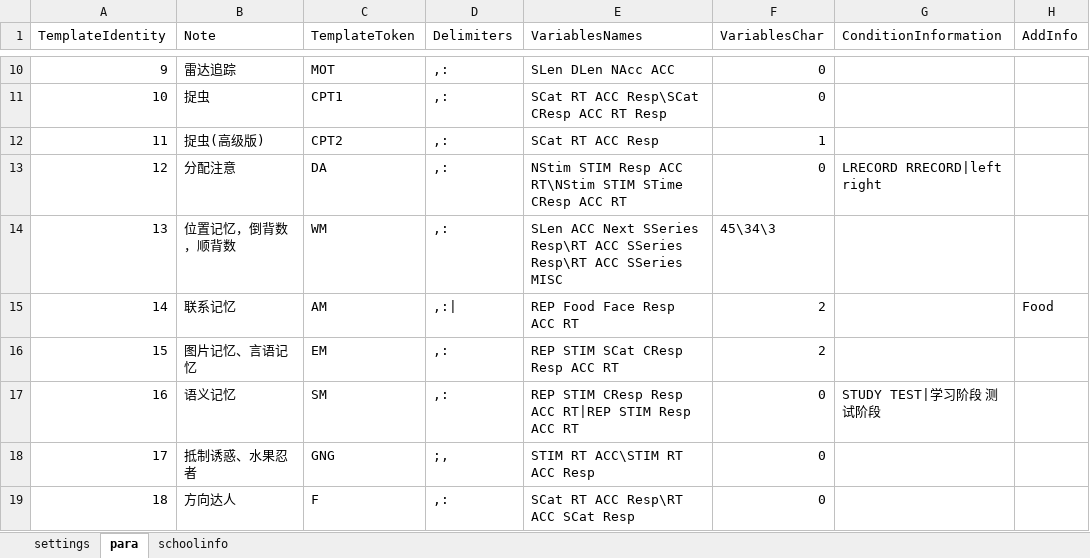
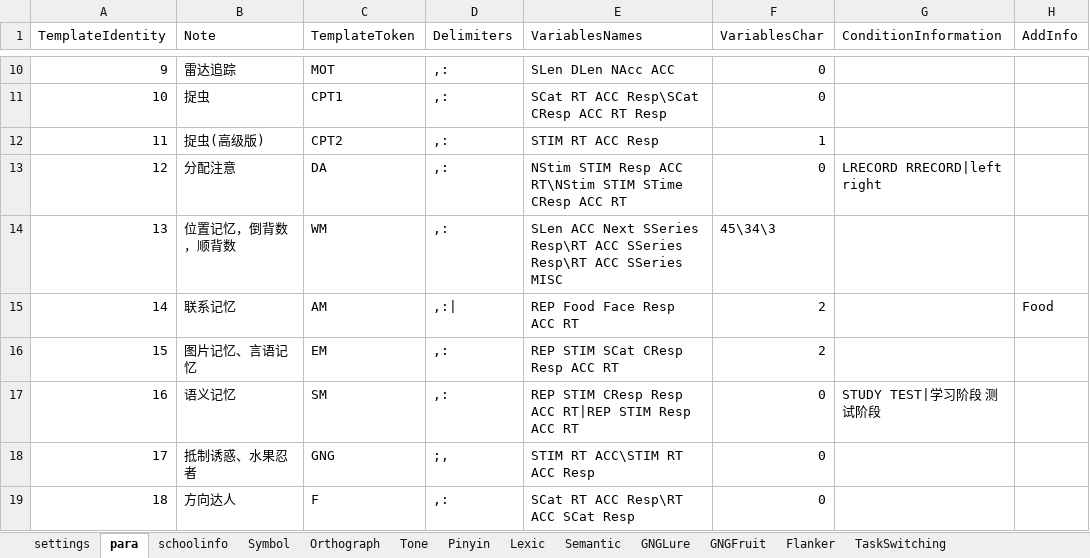
Before and after one commit to iquizoo/rawdata-parser, an Excel workbook: scripts/taskSettings.xlsx, sheet para, drawn as a sheet; only a part is shown, gaps mark what is left out; values as stored, in another font and other column widths than the file's, no borders; the diff names each change by its address in the sheet, - before the commit and + after, or states it on an @@ line.

```diff
--- a/scripts/taskSettings.xlsx (sheet para)
+++ b/scripts/taskSettings.xlsx (sheet para)
+sheet tab: Symbol
+sheet tab: Orthograph
+sheet tab: Tone
+sheet tab: Pinyin
+sheet tab: Lexic
+sheet tab: Semantic
+sheet tab: GNGLure
+sheet tab: GNGFruit
+sheet tab: Flanker
+sheet tab: TaskSwitching
-E12 (VariablesNames): SCat RT ACC Resp
+E12 (VariablesNames): STIM RT ACC Resp
```
Also changed, not shown: sheet settings, formulas that keep their value.
